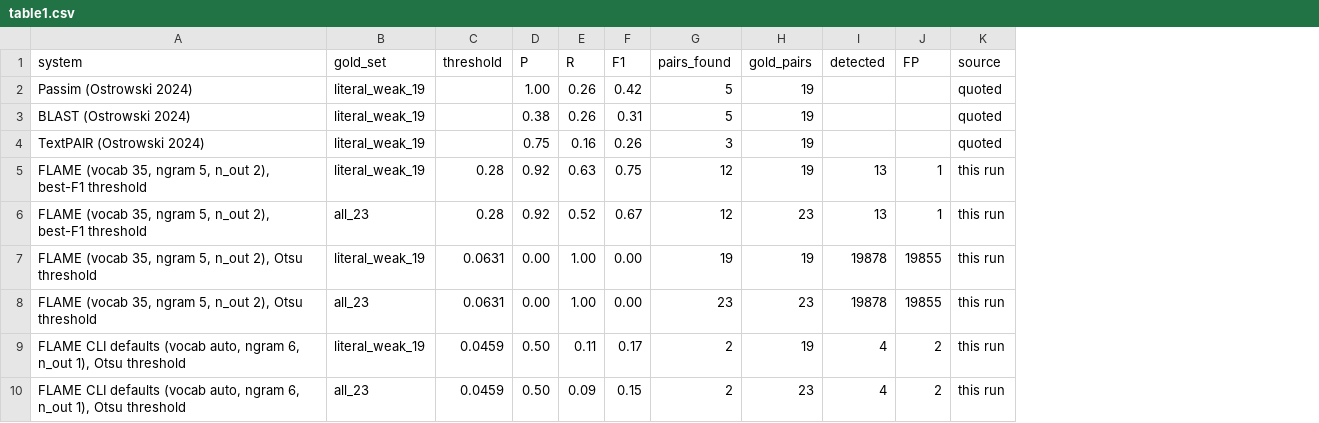
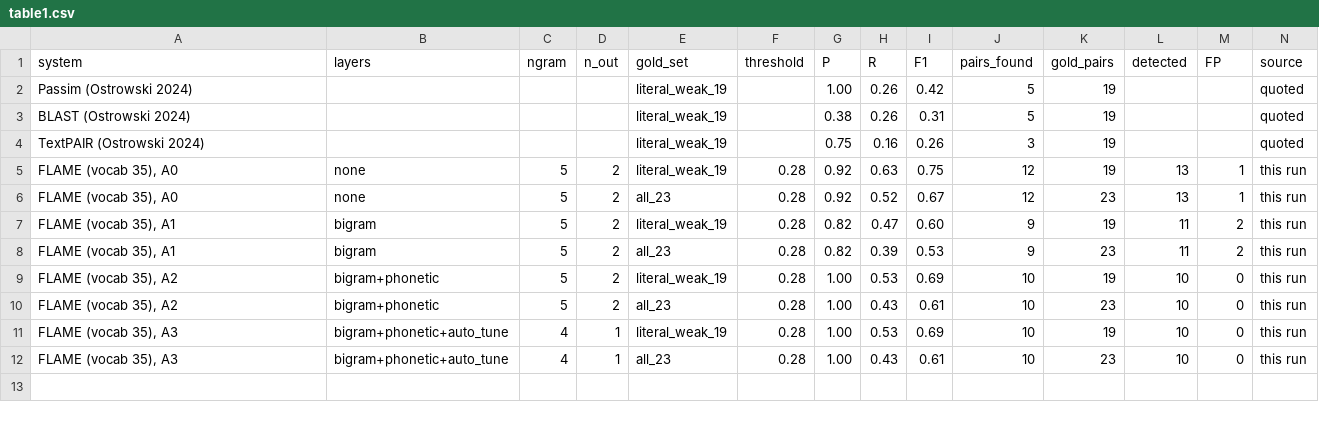
Before and after one commit to kreeedit/FLAME, a CSV file: benchmarks/ostrowski2024/results/table1.csv, drawn as a sheet; removed rows and columns are numbered as before the commit, all else as after; the diff names each change by its address in the sheet, - before the commit and + after, or states it on an @@ line.

Commit message:
Benchmark results for threshold 0.28 and layer runs A0-A3; full report
Produced at 65a0b75 (git_dirty false). table1.csv: FLAME at A0-A3 on both
gold sets at 0.28; A0 keeps P .92 / R .63 / F1 .75 (19 pairs) and .67 (23
pairs), and the layers do not raise F1 (A1 .60, A2 and A3 .69 on 19 pairs).
perturbation.csv/.png: Task A for A0-A3. The FLAME - contiguous mean recall gap
lies in [-0.08, +0.06] and is largest in A0, which is the plotted run.
table2.csv and grid.csv are unchanged. Adds alignment_regest05.png.

The benchmark README now carries the material moved out of the main README:
both tables, the grid, the threshold-selection note, Task A tables, the
examples, the baselines (TRACER not included), the run metadata and the
references.

```diff
--- a/benchmarks/ostrowski2024/results/table1.csv
+++ b/benchmarks/ostrowski2024/results/table1.csv
+column B (layers), rows 5-6: none | none
+column C (ngram), rows 5-6: 5 | 5
+column D (n_out), rows 5-6: 2 | 2
-A5:A6 (system): FLAME (vocab 35, ngram 5, n_out 2), best-F1 threshold
+A5:A6 (system): FLAME (vocab 35), A0
-row 7: FLAME (vocab 35, ngram 5, n_out 2), Otsu threshold | literal_weak_19 | 0.0631 | 0.00 | 1.00 | 0.00 | 19 | 19 | 19878 | 19855 | this run
-row 8: FLAME (vocab 35, ngram 5, n_out 2), Otsu threshold | all_23 | 0.0631 | 0.00 | 1.00 | 0.00 | 23 | 23 | 19878 | 19855 | this run
-row 9: FLAME CLI defaults (vocab auto, ngram 6, n_out 1), Otsu threshold | literal_weak_19 | 0.0459 | 0.50 | 0.11 | 0.17 | 2 | 19 | 4 | 2 | this run
-row 10: FLAME CLI defaults (vocab auto, ngram 6, n_out 1), Otsu threshold | all_23 | 0.0459 | 0.50 | 0.09 | 0.15 | 2 | 23 | 4 | 2 | this run
+row 7: FLAME (vocab 35), A1 | bigram | 5 | 2 | literal_weak_19 | 0.28 | 0.82 | 0.47 | 0.60 | 9 | 19 | 11 | 2 | this run
+row 8: FLAME (vocab 35), A1 | bigram | 5 | 2 | all_23 | 0.28 | 0.82 | 0.39 | 0.53 | 9 | 23 | 11 | 2 | this run
+row 9: FLAME (vocab 35), A2 | bigram+phonetic | 5 | 2 | literal_weak_19 | 0.28 | 1.00 | 0.53 | 0.69 | 10 | 19 | 10 | 0 | this run
+row 10: FLAME (vocab 35), A2 | bigram+phonetic | 5 | 2 | all_23 | 0.28 | 1.00 | 0.43 | 0.61 | 10 | 23 | 10 | 0 | this run
+row 11: FLAME (vocab 35), A3 | bigram+phonetic+auto_tune | 4 | 1 | literal_weak_19 | 0.28 | 1.00 | 0.53 | 0.69 | 10 | 19 | 10 | 0 | this run
+row 12: FLAME (vocab 35), A3 | bigram+phonetic+auto_tune | 4 | 1 | all_23 | 0.28 | 1.00 | 0.43 | 0.61 | 10 | 23 | 10 | 0 | this run
```
Also changed, not shown: 5 other files.
